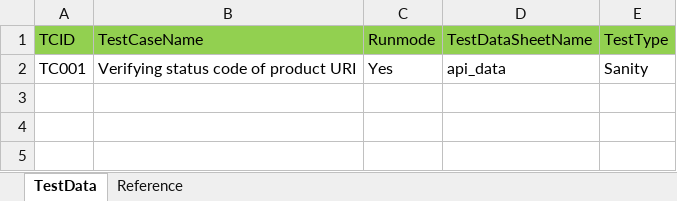
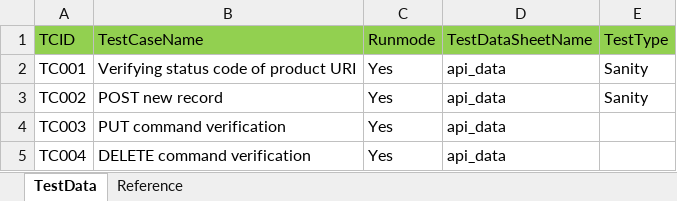
Before and after one commit to subrato29/boilerplate-api-automation, an Excel workbook: src/main/java/com/api/data/controller.xlsx, sheet TestData, drawn as a sheet; values as stored, in another font and other column widths than the file's, no borders; the diff names each change by its address in the sheet, - before the commit and + after, or states it on an @@ line.

```diff
--- a/src/main/java/com/api/data/controller.xlsx (sheet TestData)
+++ b/src/main/java/com/api/data/controller.xlsx (sheet TestData)
+row 3: TC002 | POST new record | Yes | api_data | Sanity
+row 4: TC003 | PUT command verification | Yes | api_data
+row 5: TC004 | DELETE command verification | Yes | api_data
```
Also changed, not shown: src/main/java/com/api/data/api_data.xlsx, 3 other files.
